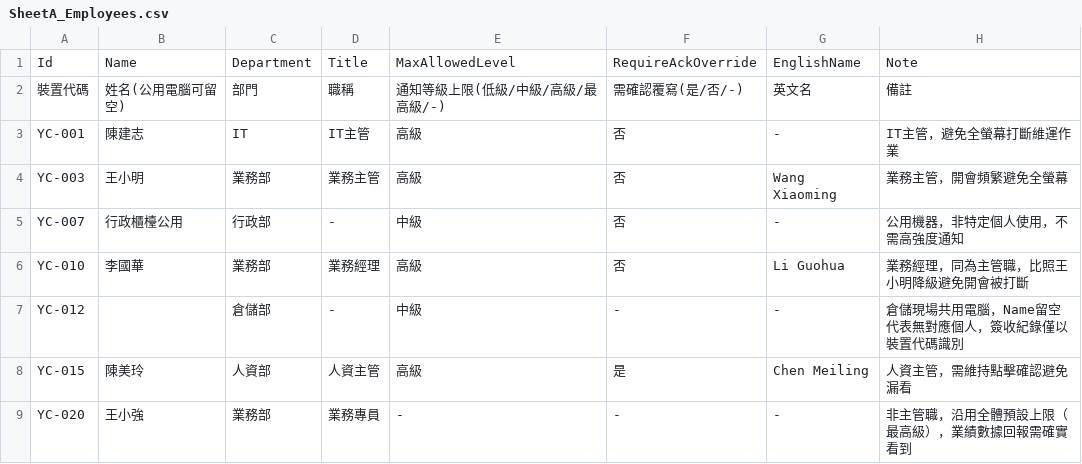
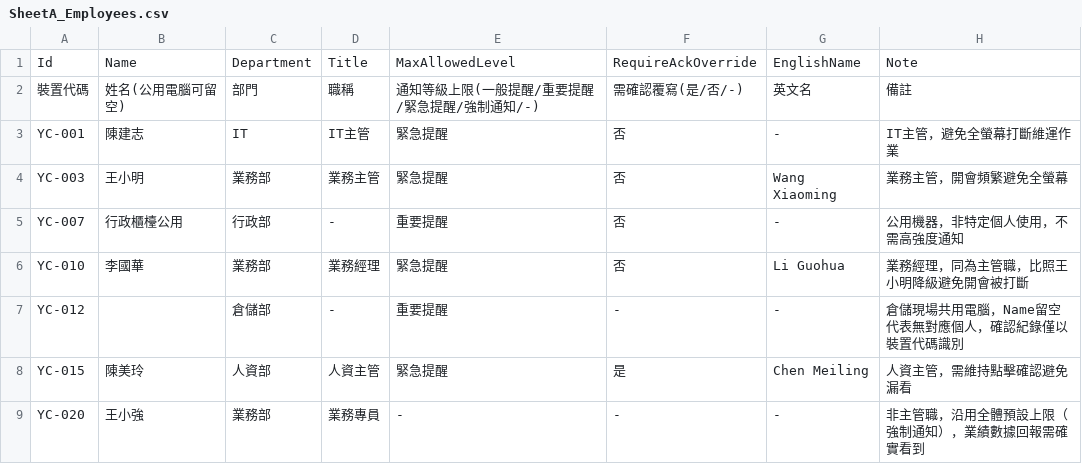
Before and after one commit to bruce-yang-422/cloud-alarm-overlay, a CSV file: Sheet範例/SheetA_Employees.csv, drawn as a sheet.

Commit message:
feat: 統一四種提醒名稱並移轉舊資料 / Standardize notification levels and migrate legacy data

```diff
--- a/Sheet範例/SheetA_Employees.csv
+++ b/Sheet範例/SheetA_Employees.csv
@@ -1,9 +1,9 @@
 Id,Name,Department,Title,MaxAllowedLevel,RequireAckOverride,EnglishName,Note
-裝置代碼,姓名(公用電腦可留空),部門,職稱,通知等級上限(低級/中級/高級/最高級/-),需確認覆寫(是/否/-),英文名,備註
-YC-001,陳建志,IT,IT主管,高級,否,-,IT主管，避免全螢幕打斷維運作業
-YC-003,王小明,業務部,業務主管,高級,否,Wang Xiaoming,業務主管，開會頻繁避免全螢幕
-YC-007,行政櫃檯公用,行政部,-,中級,否,-,公用機器，非特定個人使用，不需高強度通知
-YC-010,李國華,業務部,業務經理,高級,否,Li Guohua,業務經理，同為主管職，比照王小明降級避免開會被打斷
-YC-012,,倉儲部,-,中級,-,-,倉儲現場共用電腦，Name留空代表無對應個人，簽收紀錄僅以裝置代碼識別
-YC-015,陳美玲,人資部,人資主管,高級,是,Chen Meiling,人資主管，需維持點擊確認避免漏看
-YC-020,王小強,業務部,業務專員,-,-,-,非主管職，沿用全體預設上限（最高級），業績數據回報需確實看到
+裝置代碼,姓名(公用電腦可留空),部門,職稱,通知等級上限(一般提醒/重要提醒/緊急提醒/強制通知/-),需確認覆寫(是/否/-),英文名,備註
+YC-001,陳建志,IT,IT主管,緊急提醒,否,-,IT主管，避免全螢幕打斷維運作業
+YC-003,王小明,業務部,業務主管,緊急提醒,否,Wang Xiaoming,業務主管，開會頻繁避免全螢幕
+YC-007,行政櫃檯公用,行政部,-,重要提醒,否,-,公用機器，非特定個人使用，不需高強度通知
+YC-010,李國華,業務部,業務經理,緊急提醒,否,Li Guohua,業務經理，同為主管職，比照王小明降級避免開會被打斷
+YC-012,,倉儲部,-,重要提醒,-,-,倉儲現場共用電腦，Name留空代表無對應個人，確認紀錄僅以裝置代碼識別
+YC-015,陳美玲,人資部,人資主管,緊急提醒,是,Chen Meiling,人資主管，需維持點擊確認避免漏看
+YC-020,王小強,業務部,業務專員,-,-,-,非主管職，沿用全體預設上限（強制通知），業績數據回報需確實看到
```
Also changed, not shown: Sheet範例/SheetA_Tasks.csv, Sheet範例/SheetB_Tasks.csv, 17 other files.
